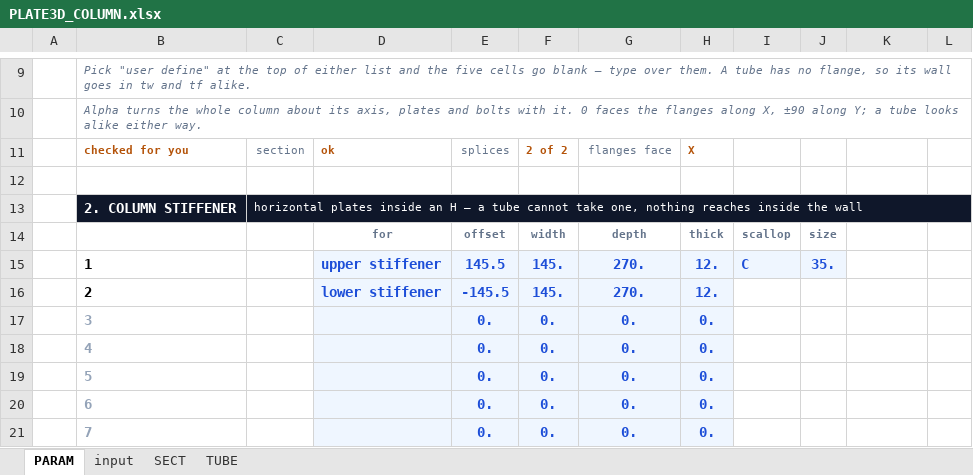
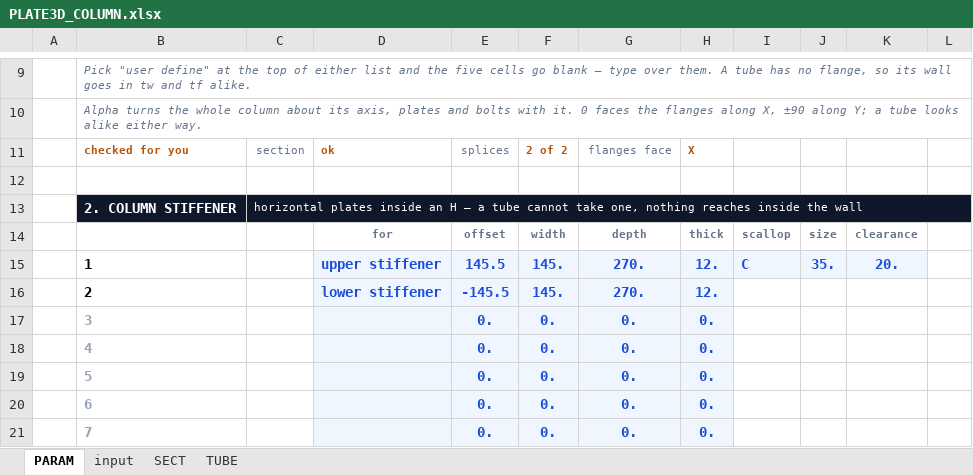
Before and after one commit to macroBIM/macroBIM, an Excel workbook: plate3d/PLATE3D_COLUMN.xlsx, sheet PARAM, drawn as a sheet; only a part is shown, gaps mark what is left out; values as stored, in another font and other column widths than the file's, no borders; conditional formats not drawn; the diff names each change by its address in the sheet, - before the commit and + after, or states it on an @@ line.

```diff
--- a/plate3d/PLATE3D_COLUMN.xlsx (sheet PARAM)
+++ b/plate3d/PLATE3D_COLUMN.xlsx (sheet PARAM)
-K14: (empty)
+K14: clearance
-K15: (empty)
+K15: 20.
-K15 fill: none
+K15 fill: #EFF6FF
```
Also changed, not shown: sheet input, 7 other files.
